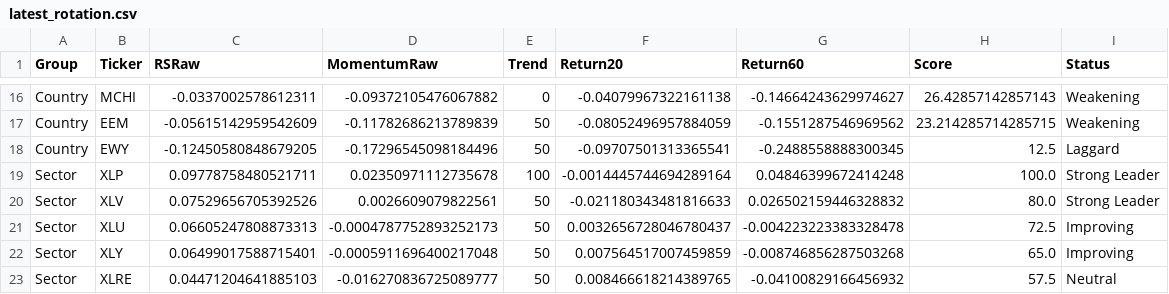
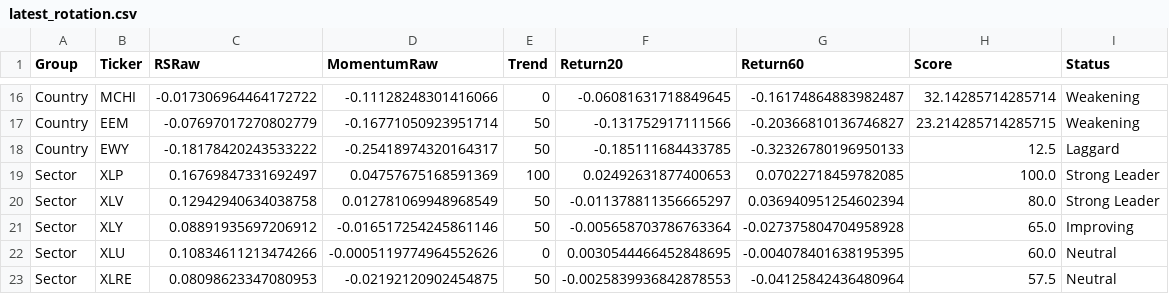
Before and after one commit to Tawfoofoo/global-allocation-dashboard, a CSV file: data/latest_rotation.csv, drawn as a sheet; only a part is shown, gaps mark what is left out; removed rows and columns are numbered as before the commit, all else as after; the diff covers the shown part only; the diff names each change by its address in the sheet, - before the commit and + after, or states it on an @@ line.

```diff
--- a/data/latest_rotation.csv
+++ b/data/latest_rotation.csv
-C16 (RSRaw): -0.0337002578612311
+C16 (RSRaw): -0.017306964464172722
-D16 (MomentumRaw): -0.09372105476067882
+D16 (MomentumRaw): -0.11128248301416066
-F16 (Return20): -0.04079967322161138
+F16 (Return20): -0.06081631718849645
-G16 (Return60): -0.14664243629974627
+G16 (Return60): -0.16174864883982487
-H16 (Score): 26.42857142857143
+H16 (Score): 32.14285714285714
-C17 (RSRaw): -0.05615142959542609
+C17 (RSRaw): -0.07697017270802779
-D17 (MomentumRaw): -0.11782686213789839
+D17 (MomentumRaw): -0.16771050923951714
-F17 (Return20): -0.08052496957884059
+F17 (Return20): -0.131752917111566
-G17 (Return60): -0.1551287546969562
+G17 (Return60): -0.20366810136746827
-C18 (RSRaw): -0.12450580848679205
+C18 (RSRaw): -0.18178420243533222
-D18 (MomentumRaw): -0.17296545098184496
+D18 (MomentumRaw): -0.25418974320164317
-F18 (Return20): -0.09707501313365541
+F18 (Return20): -0.185111684433785
-G18 (Return60): -0.2488558888300345
+G18 (Return60): -0.32326780196950133
-C19 (RSRaw): 0.09778758480521711
+C19 (RSRaw): 0.16769847331692497
-D19 (MomentumRaw): 0.02350971112735678
+D19 (MomentumRaw): 0.04757675168591369
-F19 (Return20): -0.0014445744694289164
+F19 (Return20): 0.02492631877400653
-G19 (Return60): 0.04846399672414248
+G19 (Return60): 0.07022718459782085
-C20 (RSRaw): 0.07529656705392526
+C20 (RSRaw): 0.12942940634038758
-D20 (MomentumRaw): 0.0026609079822561
+D20 (MomentumRaw): 0.012781069948968549
-F20 (Return20): -0.021180343481816633
+F20 (Return20): -0.011378811356665297
-G20 (Return60): 0.026502159446328832
+G20 (Return60): 0.036940951254602394
-row 21: Sector | XLU | 0.06605247808873313 | -0.0004787752893252173 | 50 | 0.0032656728046780437 | -0.004223223383328478 | 72.5 | Improving
-C21 (RSRaw): 0.06499017588715401
+C21 (RSRaw): 0.08891935697206912
-D21 (MomentumRaw): -0.0005911696400217048
+D21 (MomentumRaw): -0.016517254245861146
-F21 (Return20): 0.007564517007459859
+F21 (Return20): -0.005658703786763364
-G21 (Return60): -0.008746856287503268
+G21 (Return60): -0.027375804704958928
+row 22: Sector | XLU | 0.10834611213474266 | -0.0005119774964552626 | 0 | 0.0030544466452848695 | -0.004078401638195395 | 60.0 | Neutral
-C23 (RSRaw): 0.04471204641885103
+C23 (RSRaw): 0.08098623347080953
-D23 (MomentumRaw): -0.016270836725089777
+D23 (MomentumRaw): -0.02192120902454875
-F23 (Return20): 0.008466618214389765
+F23 (Return20): -0.0025839936842878553
-G23 (Return60): -0.04100829166456932
+G23 (Return60): -0.04125842436480964
```
Also changed, not shown: 2 added rows, 2 removed rows and 80 edited cells elsewhere in this file.
